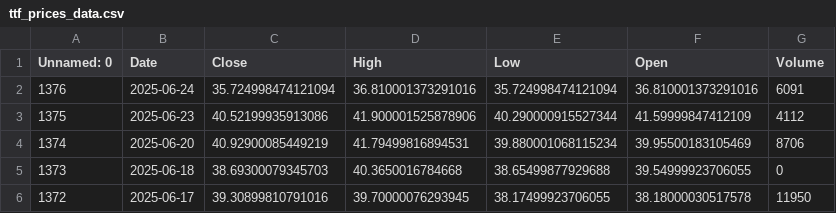
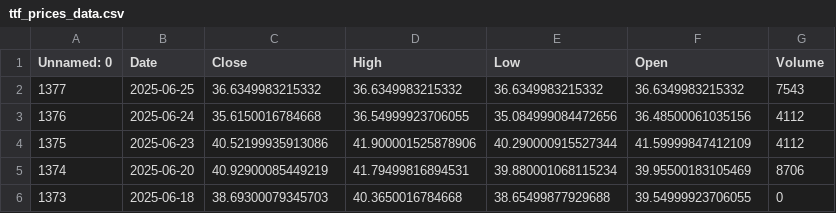
Before and after one commit to dataworker001CCoE/resilience-dashboards, a CSV file: resilience_data/ttf_prices_data.csv, drawn as a sheet; only a part is shown; the shorter side is filled out with more unchanged rows.

Commit message:
Update ttf_prices_data.csv with latest scores

```diff
--- a/resilience_data/ttf_prices_data.csv
+++ b/resilience_data/ttf_prices_data.csv
@@ -1,3 +1,4 @@
 Unnamed: 0,Date,Close,High,Low,Open,Volume
-1376,2025-06-24,35.724998474121094,36.810001373291016,35.724998474121094,36.810001373291016,6091
+1377,2025-06-25,36.6349983215332,36.6349983215332,36.6349983215332,36.6349983215332,7543
+1376,2025-06-24,35.6150016784668,36.54999923706055,35.084999084472656,36.48500061035156,4112
 1375,2025-06-23,40.52199935913086,41.900001525878906,40.290000915527344,41.59999847412109,4112
```
